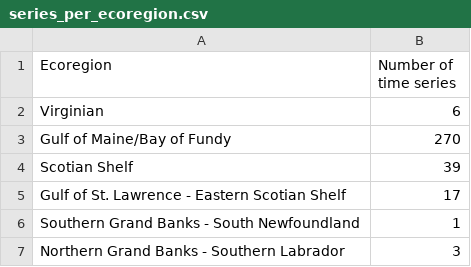
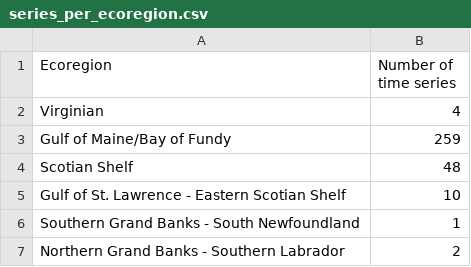
Before and after one commit to jebyrnes/nw_atlantic_kelp, a CSV file: tables/series_per_ecoregion.csv, drawn as a sheet.

Commit message:
data properties updated

```diff
--- a/tables/series_per_ecoregion.csv
+++ b/tables/series_per_ecoregion.csv
@@ -1,7 +1,7 @@
 Ecoregion,Number of time series
-Virginian,6
-Gulf of Maine/Bay of Fundy,270
-Scotian Shelf,39
-Gulf of St. Lawrence - Eastern Scotian Shelf,17
+Virginian,4
+Gulf of Maine/Bay of Fundy,259
+Scotian Shelf,48
+Gulf of St. Lawrence - Eastern Scotian Shelf,10
 Southern Grand Banks - South Newfoundland,1
-Northern Grand Banks - Southern Labrador,3
+Northern Grand Banks - Southern Labrador,2
```
